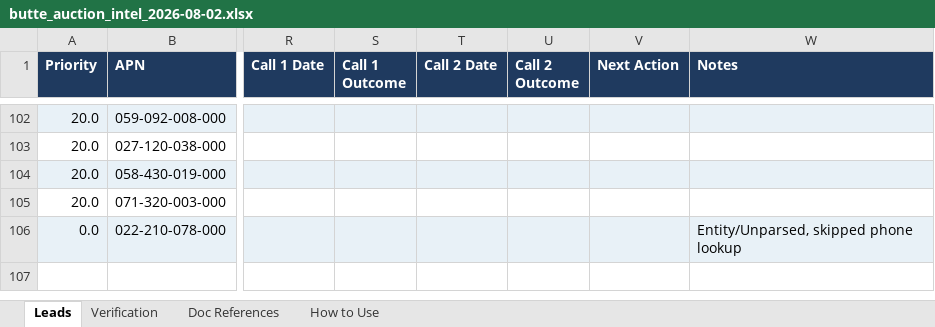
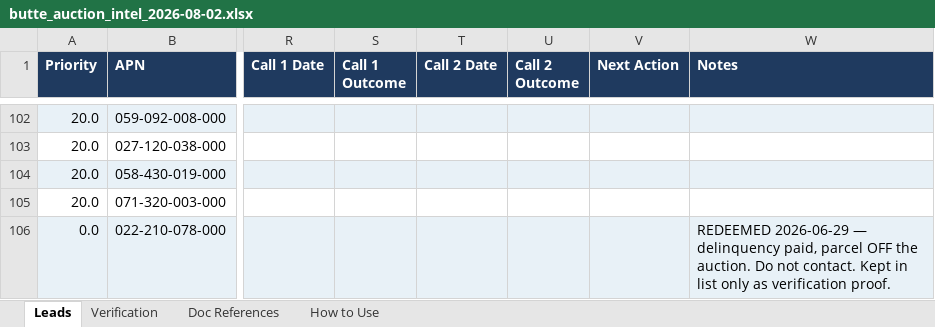
Before and after one commit to ChuckyT1980/county_pipeline, an Excel workbook: butte/delivery/butte_auction_2026-08-02/butte_auction_intel_2026-08-02.xlsx, sheet Leads, drawn as a sheet; only a part is shown, gaps mark what is left out; values as stored, in another font and other column widths than the file's, no borders; the diff names each change by its address in the sheet, - before the commit and + after, or states it on an @@ line.

```diff
--- a/butte/delivery/butte_auction_2026-08-02/butte_auction_intel_2026-08-02.xlsx (sheet Leads)
+++ b/butte/delivery/butte_auction_2026-08-02/butte_auction_intel_2026-08-02.xlsx (sheet Leads)
-W106 (Notes): Entity/Unparsed, skipped phone lookup
+W106 (Notes): REDEEMED 2026-06-29 — delinquency paid, parcel OFF the auction. Do not contact. Kept in list only as verification proof.
```
Also changed, not shown: 4 other files.
